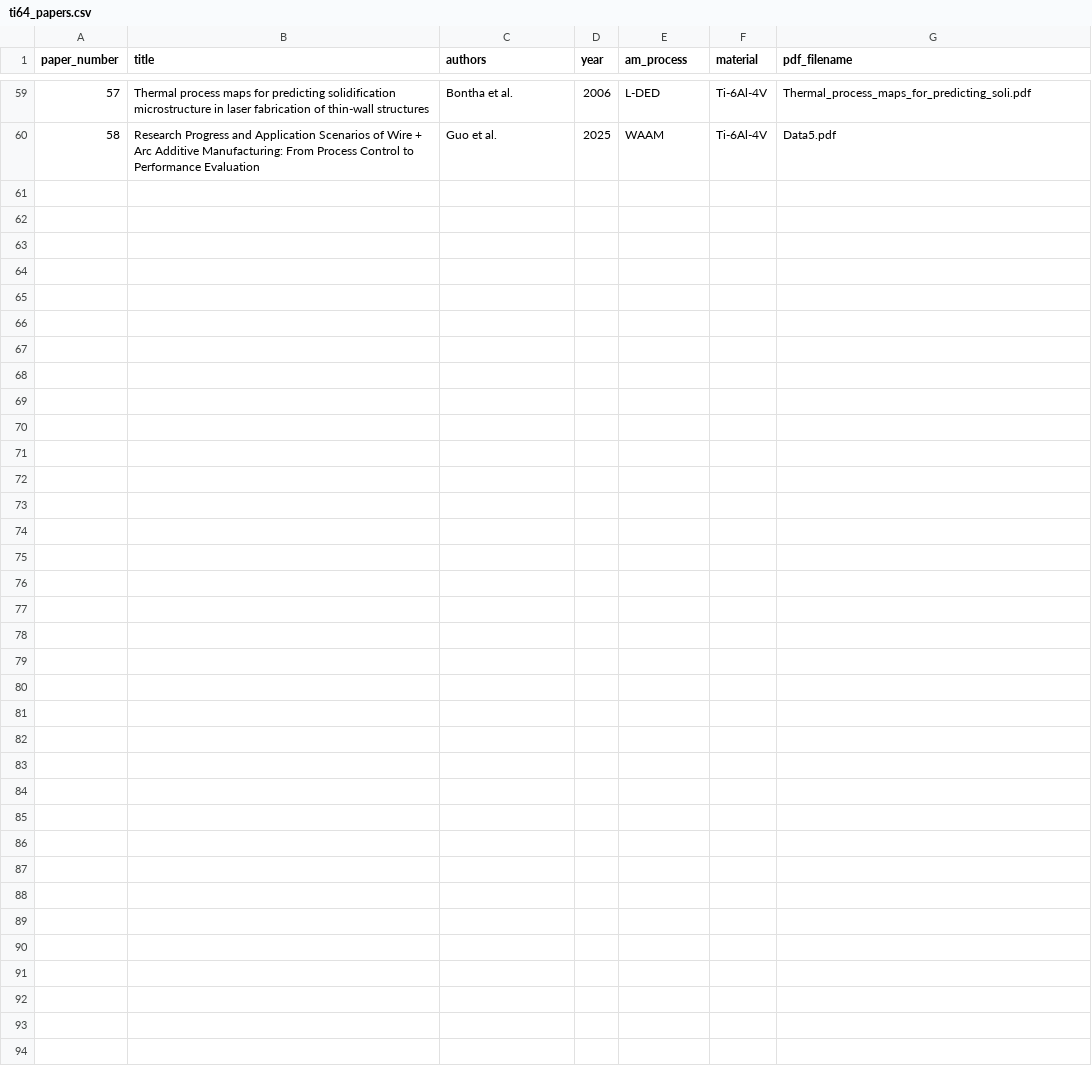
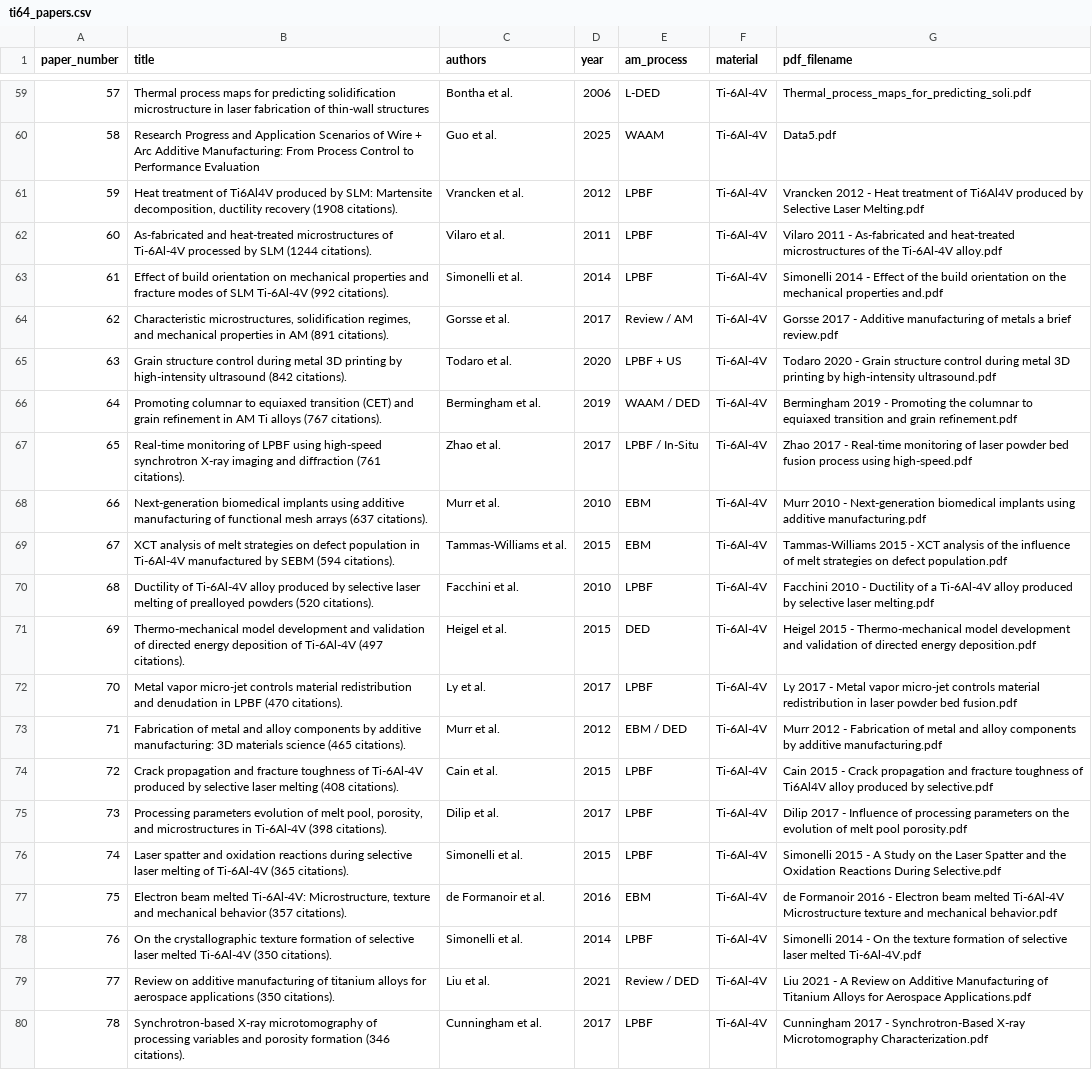
Before and after one commit to Roshan5329p/NITT-Internship, a CSV file: data/ti64_papers.csv, drawn as a sheet; only a part is shown, gaps mark what is left out.

Commit message:
Ingest 20 landmark Scopus research papers into Literature Evidence Database table on live dashboard

```diff
--- a/data/ti64_papers.csv
+++ b/data/ti64_papers.csv
@@ -60 +60,21 @@ paper_number,title,authors,year,am_process,material,pdf_filename
 58,Research Progress and Application Scenarios of Wire + Arc Additive Manufacturing: From Process Control to Performance Evaluation,Guo et al.,2025,WAAM,Ti-6Al-4V,Data5.pdf
+59,"Heat treatment of Ti6Al4V produced by SLM: Martensite decomposition, ductility recovery (1908 citations).",Vrancken et al.,2012,LPBF,Ti-6Al-4V,Vrancken 2012 - Heat treatment of Ti6Al4V produced by Selective Laser Melting.pdf
+60,"As-fabricated and heat-treated microstructures of Ti-6Al-4V processed by SLM (1244 citations).",Vilaro et al.,2011,LPBF,Ti-6Al-4V,Vilaro 2011 - As-fabricated and heat-treated microstructures of the Ti-6Al-4V alloy.pdf
+61,"Effect of build orientation on mechanical properties and fracture modes of SLM Ti-6Al-4V (992 citations).",Simonelli et al.,2014,LPBF,Ti-6Al-4V,Simonelli 2014 - Effect of the build orientation on the mechanical properties and.pdf
+62,"Characteristic microstructures, solidification regimes, and mechanical properties in AM (891 citations).",Gorsse et al.,2017,Review / AM,Ti-6Al-4V,Gorsse 2017 - Additive manufacturing of metals a brief review.pdf
+63,"Grain structure control during metal 3D printing by high-intensity ultrasound (842 citations).",Todaro et al.,2020,LPBF + US,Ti-6Al-4V,Todaro 2020 - Grain structure control during metal 3D printing by high-intensity ultrasound.pdf
+64,"Promoting columnar to equiaxed transition (CET) and grain refinement in AM Ti alloys (767 citations).",Bermingham et al.,2019,WAAM / DED,Ti-6Al-4V,Bermingham 2019 - Promoting the columnar to equiaxed transition and grain refinement.pdf
+65,"Real-time monitoring of LPBF using high-speed synchrotron X-ray imaging and diffraction (761 citations).",Zhao et al.,2017,LPBF / In-Situ,Ti-6Al-4V,Zhao 2017 - Real-time monitoring of laser powder bed fusion process using high-speed.pdf
+66,"Next-generation biomedical implants using additive manufacturing of functional mesh arrays (637 citations).",Murr et al.,2010,EBM,Ti-6Al-4V,Murr 2010 - Next-generation biomedical implants using additive manufacturing.pdf
+67,"XCT analysis of melt strategies on defect population in Ti-6Al-4V manufactured by SEBM (594 citations).",Tammas-Williams et al.,2015,EBM,Ti-6Al-4V,Tammas-Williams 2015 - XCT analysis of the influence of melt strategies on defect population.pdf
+68,"Ductility of Ti-6Al-4V alloy produced by selective laser melting of prealloyed powders (520 citations).",Facchini et al.,2010,LPBF,Ti-6Al-4V,Facchini 2010 - Ductility of a Ti-6Al-4V alloy produced by selective laser melting.pdf
+69,"Thermo-mechanical model development and validation of directed energy deposition of Ti-6Al-4V (497 citations).",Heigel et al.,2015,DED,Ti-6Al-4V,Heigel 2015 - Thermo-mechanical model development and validation of directed energy deposition.pdf
+70,"Metal vapor micro-jet controls material redistribution and denudation in LPBF (470 citations).",Ly et al.,2017,LPBF,Ti-6Al-4V,Ly 2017 - Metal vapor micro-jet controls material redistribution in laser powder bed fusion.pdf
+71,"Fabrication of metal and alloy components by additive manufacturing: 3D materials science (465 citations).",Murr et al.,2012,EBM / DED,Ti-6Al-4V,Murr 2012 - Fabrication of metal and alloy components by additive manufacturing.pdf
+72,"Crack propagation and fracture toughness of Ti-6Al-4V produced by selective laser melting (408 citations).",Cain et al.,2015,LPBF,Ti-6Al-4V,Cain 2015 - Crack propagation and fracture toughness of Ti6Al4V alloy produced by selective.pdf
+73,"Processing parameters evolution of melt pool, porosity, and microstructures in Ti-6Al-4V (398 citations).",Dilip et al.,2017,LPBF,Ti-6Al-4V,Dilip 2017 - Influence of processing parameters on the evolution of melt pool porosity.pdf
+74,"Laser spatter and oxidation reactions during selective laser melting of Ti-6Al-4V (365 citations).",Simonelli et al.,2015,LPBF,Ti-6Al-4V,Simonelli 2015 - A Study on the Laser Spatter and the Oxidation Reactions During Selective.pdf
+75,"Electron beam melted Ti-6Al-4V: Microstructure, texture and mechanical behavior (357 citations).",de Formanoir et al.,2016,EBM,Ti-6Al-4V,de Formanoir 2016 - Electron beam melted Ti-6Al-4V Microstructure texture and mechanical behavior.pdf
+76,"On the crystallographic texture formation of selective laser melted Ti-6Al-4V (350 citations).",Simonelli et al.,2014,LPBF,Ti-6Al-4V,Simonelli 2014 - On the texture formation of selective laser melted Ti-6Al-4V.pdf
+77,"Review on additive manufacturing of titanium alloys for aerospace applications (350 citations).",Liu et al.,2021,Review / DED,Ti-6Al-4V,Liu 2021 - A Review on Additive Manufacturing of Titanium Alloys for Aerospace Applications.pdf
+78,"Synchrotron-based X-ray microtomography of processing variables and porosity formation (346 citations).",Cunningham et al.,2017,LPBF,Ti-6Al-4V,Cunningham 2017 - Synchrotron-Based X-ray Microtomography Characterization.pdf
```
Also changed, not shown: 2 other files.
